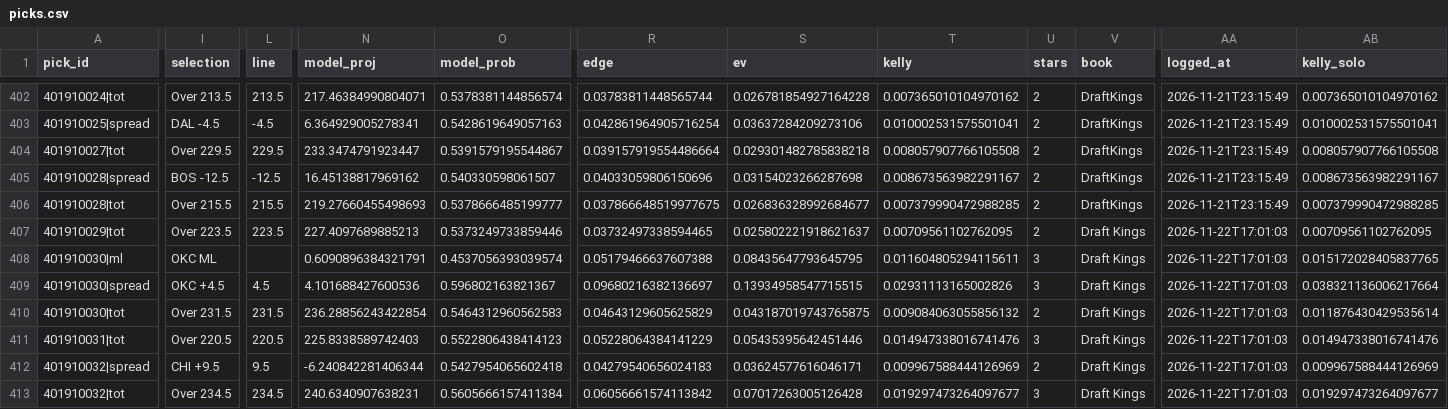
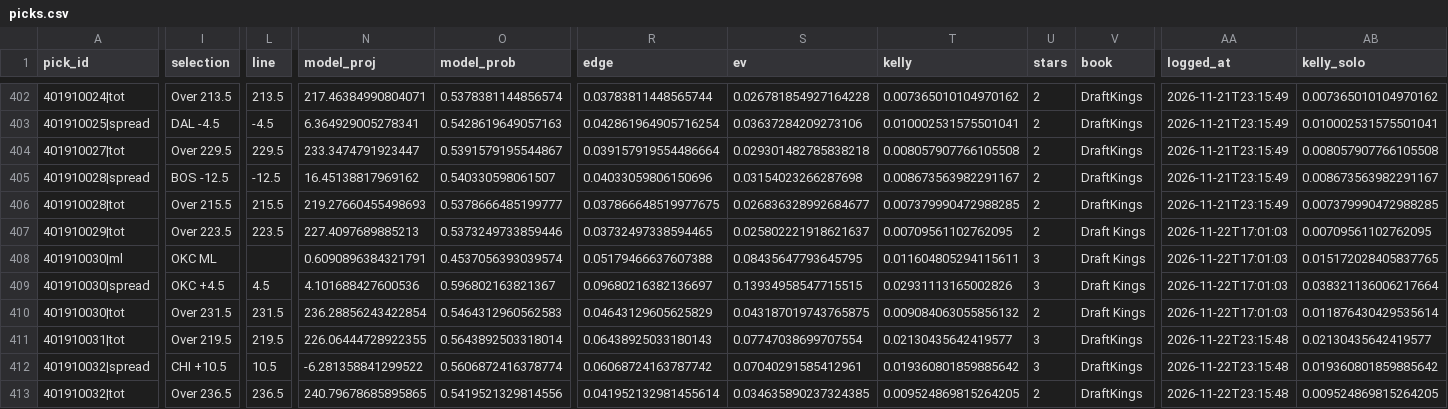
Before and after one commit to quintonmwilson/nba-model, a CSV file: model/picks.csv, drawn as a sheet; only a part is shown, gaps mark what is left out; the diff covers the shown part only; the diff names each change by its address in the sheet, - before the commit and + after, or states it on an @@ line.

```diff
--- a/model/picks.csv
+++ b/model/picks.csv
-I411 (selection): Over 220.5
+I411 (selection): Over 219.5
-L411 (line): 220.5
+L411 (line): 219.5
-N411 (model_proj): 225.8338589742403
+N411 (model_proj): 226.06444728922355
-O411 (model_prob): 0.5522806438414123
+O411 (model_prob): 0.5643892503318014
-R411 (edge): 0.05228064384141229
+R411 (edge): 0.06438925033180143
-S411 (ev): 0.05435395642451446
+S411 (ev): 0.07747038699707554
-T411 (kelly): 0.014947338016741476
+T411 (kelly): 0.02130435642419577
-V411:V413 (book): Draft Kings
+V411:V413 (book): DraftKings
-AA411:AA413 (logged_at): 2026-11-22T17:01:03
+AA411:AA413 (logged_at): 2026-11-22T23:15:48
-AB411 (kelly_solo): 0.014947338016741476
+AB411 (kelly_solo): 0.02130435642419577
-I412 (selection): CHI +9.5
+I412 (selection): CHI +10.5
-L412 (line): 9.5
+L412 (line): 10.5
-N412 (model_proj): -6.240842281406344
+N412 (model_proj): -6.281358841299522
-O412 (model_prob): 0.5427954065602418
+O412 (model_prob): 0.5606872416378774
-R412 (edge): 0.04279540656024183
+R412 (edge): 0.06068724163787742
-S412 (ev): 0.03624577616046171
+S412 (ev): 0.07040291585412961
-T412 (kelly): 0.009967588444126969
+T412 (kelly): 0.019360801859885642
-U412 (stars): 2
+U412 (stars): 3
-AB412 (kelly_solo): 0.009967588444126969
+AB412 (kelly_solo): 0.019360801859885642
-I413 (selection): Over 234.5
+I413 (selection): Over 236.5
-L413 (line): 234.5
+L413 (line): 236.5
-N413 (model_proj): 240.6340907638231
+N413 (model_proj): 240.79678685895865
-O413 (model_prob): 0.5605666157411384
+O413 (model_prob): 0.5419521329814556
-R413 (edge): 0.06056661574113842
+R413 (edge): 0.041952132981455614
-S413 (ev): 0.07017263005126428
+S413 (ev): 0.034635890237324385
-T413 (kelly): 0.019297473264097677
+T413 (kelly): 0.009524869815264205
-U413 (stars): 3
+U413 (stars): 2
-AB413 (kelly_solo): 0.019297473264097677
+AB413 (kelly_solo): 0.009524869815264205
```
Also changed, not shown: 23 edited cells elsewhere in this file, model/prediction_log.csv, 7 other files.
